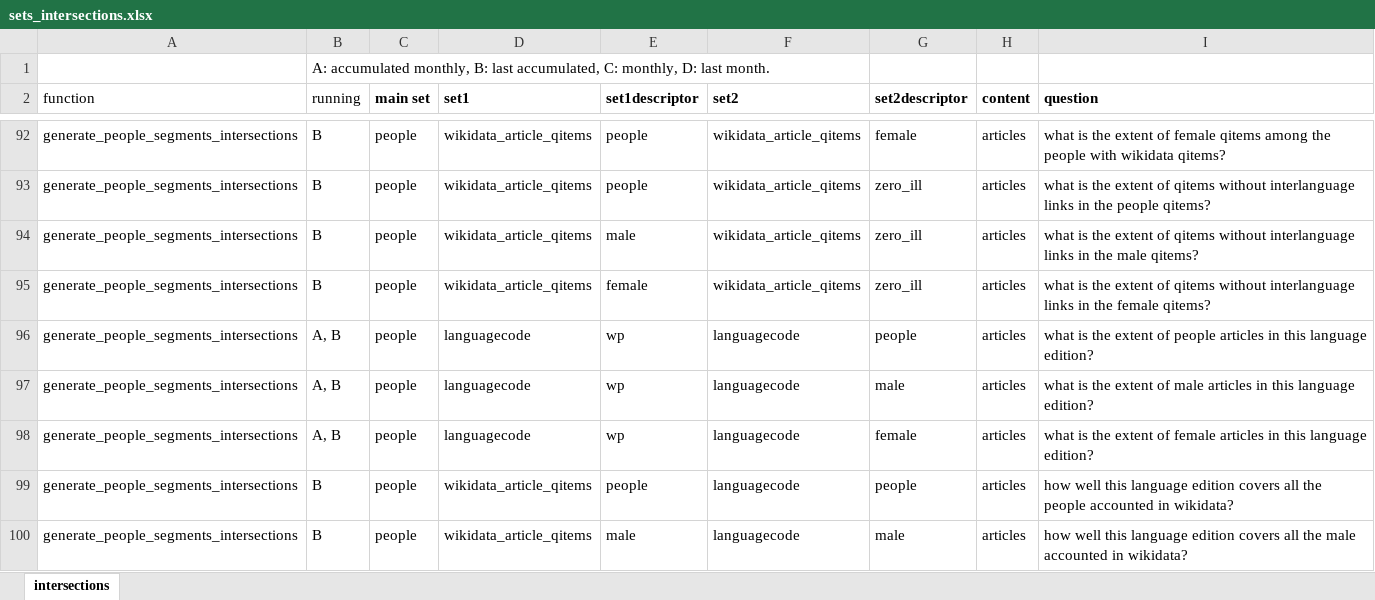
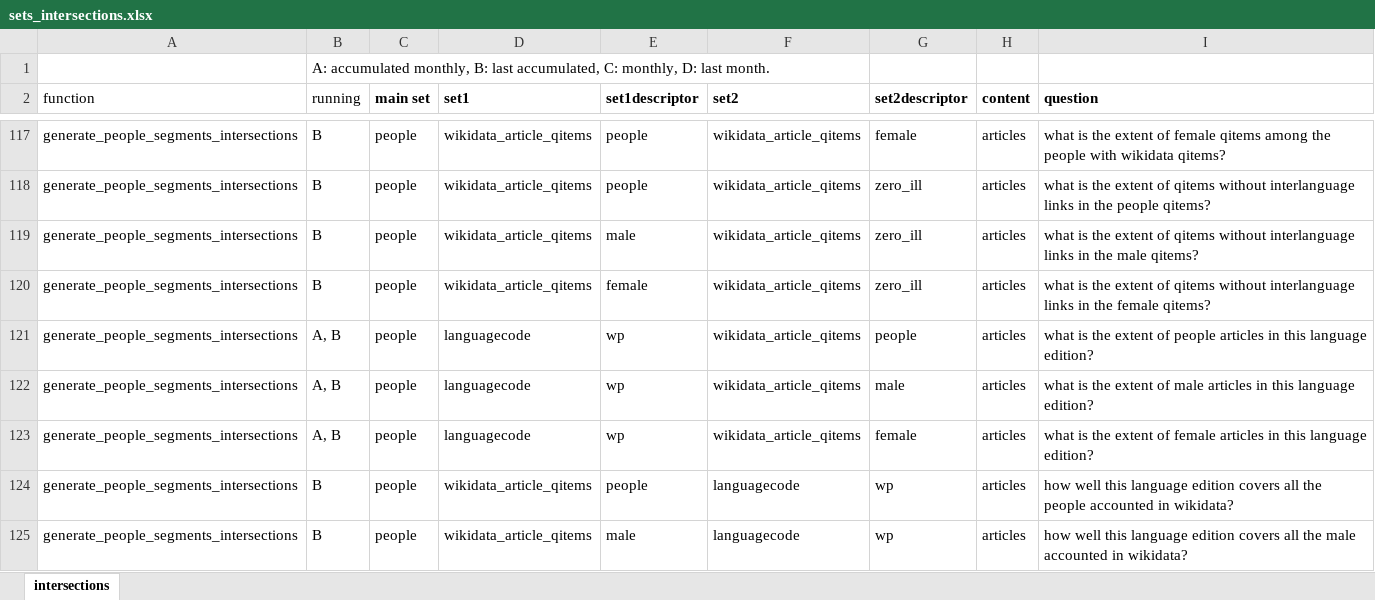
Before and after one commit to marcmiquel/WDO, an Excel workbook: docs/sets_intersections.xlsx, sheet intersections, drawn as a sheet; only a part is shown, gaps mark what is left out; values as stored, in another font and other column widths than the file's, no borders; table styles not drawn; addresses are those after the commit; the diff covers the shown part only; the diff names each change by its address in the sheet, - before the commit and + after, or states it on an @@ line.

```diff
--- a/docs/sets_intersections.xlsx (sheet intersections)
+++ b/docs/sets_intersections.xlsx (sheet intersections)
-F121:F123 (set2): languagecode
+F121:F123 (set2): wikidata_article_qitems
-G124 (set2descriptor): people
+G124 (set2descriptor): wp
-G125 (set2descriptor): male
+G125 (set2descriptor): wp
```
Also changed, not shown: 25 added rows and 11 edited cells elsewhere in this sheet, docs/execution_times_and_file_sizes.xlsx, docs/wcdo_sitemap.xlsx, 25 other files.
